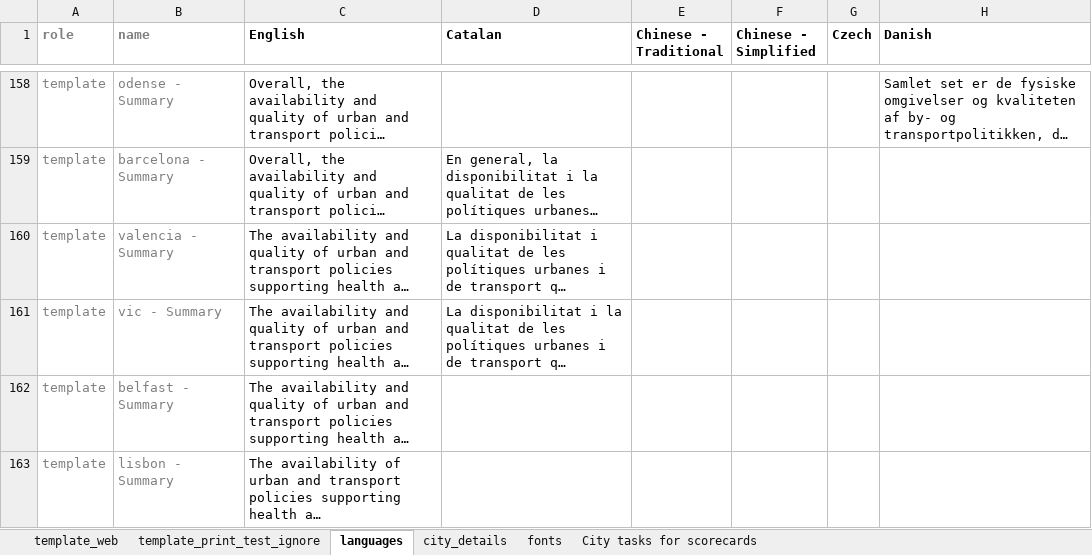
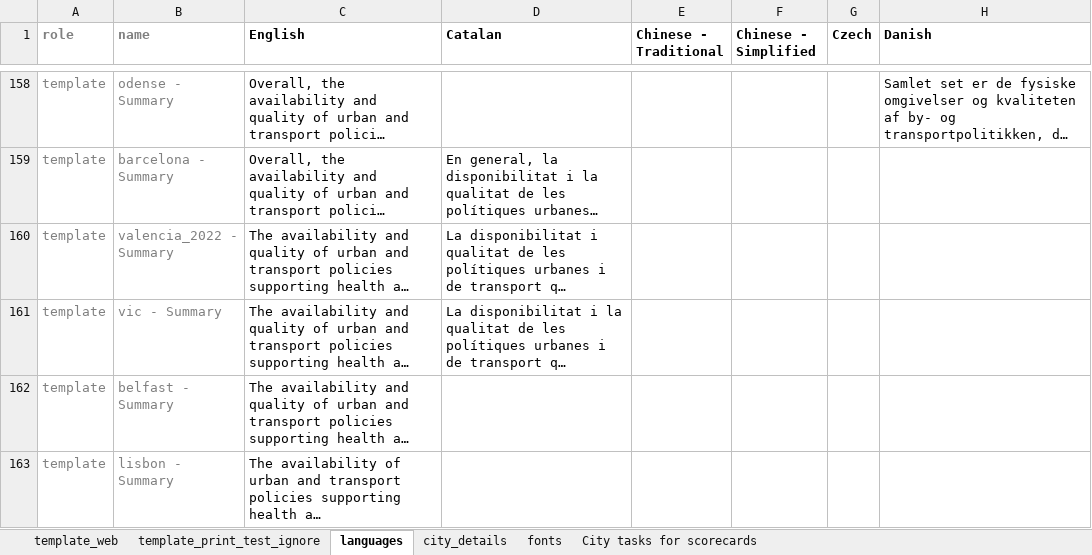
Before and after one commit to healthysustainablecities/global-indicators, an Excel workbook: process/configuration/templates/_report_configuration.xlsx, sheet languages, drawn as a sheet; only a part is shown, gaps mark what is left out; long unchanged cells end in …; values as stored, in another font and other column widths than the file's, no borders; conditional formats not drawn; the diff covers the shown part only; the diff names each change by its address in the sheet, - before the commit and + after, or states it on an @@ line.

```diff
--- a/process/configuration/templates/_report_configuration.xlsx (sheet languages)
+++ b/process/configuration/templates/_report_configuration.xlsx (sheet languages)
-B160 (name): valencia - Summary
+B160 (name): valencia_2022 - Summary
```
Also changed, not shown: 6 edited cells elsewhere in this sheet, sheet city_details, hidden cells, 3 other files.
